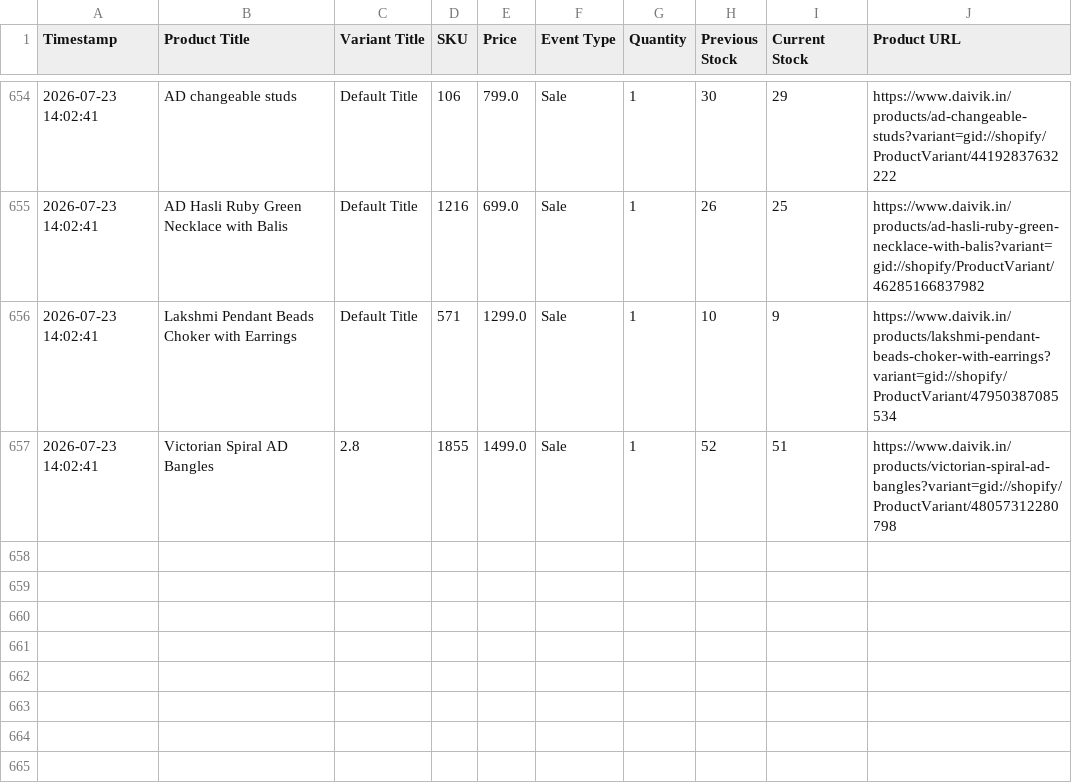
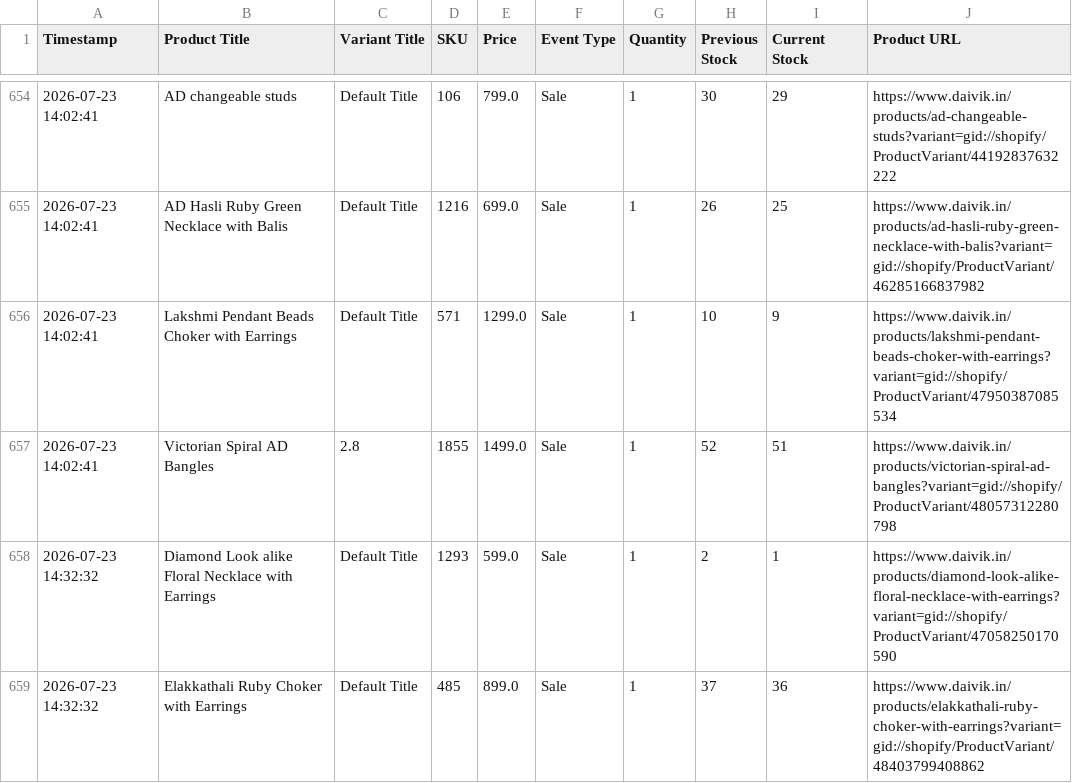
Before and after one commit to ictmentorshipdrive3-boop/Telegram-shopify-inventory-tracker-, a CSV file: daivik_in_live_sales_log.csv, drawn as a sheet; only a part is shown, gaps mark what is left out.

```diff
--- a/daivik_in_live_sales_log.csv
+++ b/daivik_in_live_sales_log.csv
@@ -657 +657,3 @@ Timestamp,Product Title,Variant Title,SKU,Price,Event Type,Quantity,Previous Sto
 2026-07-23 14:02:41,Victorian Spiral AD Bangles,2.8,1855,1499.0,Sale,1,52,51,https://www.daivik.in/products/victorian-spiral-ad-bangles?variant=gid://shopify/ProductVariant/48057312280798
+2026-07-23 14:32:32,Diamond Look alike Floral Necklace with Earrings,Default Title,1293,599.0,Sale,1,2,1,https://www.daivik.in/products/diamond-look-alike-floral-necklace-with-earrings?variant=gid://shopify/ProductVariant/47058250170590
+2026-07-23 14:32:32,Elakkathali Ruby Choker with Earrings,Default Title,485,899.0,Sale,1,37,36,https://www.daivik.in/products/elakkathali-ruby-choker-with-earrings?variant=gid://shopify/ProductVariant/48403799408862
```
Also changed, not shown: 1 other file.
